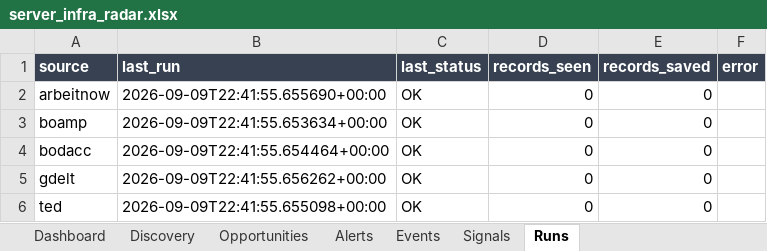
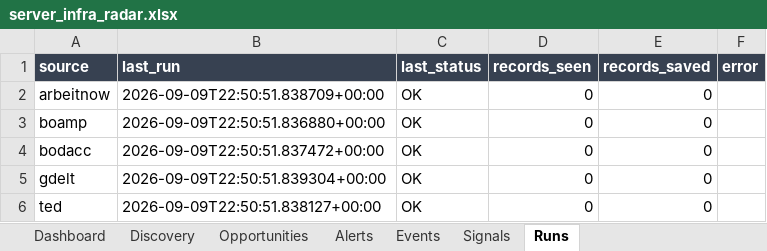
Before and after one commit to USONDIG/MARKETIA, an Excel workbook: output/server_infra_radar.xlsx, sheet Runs, drawn as a sheet; values as stored, in another font and other column widths than the file's, no borders; the diff names each change by its address in the sheet, - before the commit and + after, or states it on an @@ line.

```diff
--- a/output/server_infra_radar.xlsx (sheet Runs)
+++ b/output/server_infra_radar.xlsx (sheet Runs)
-B2 (last_run): 2026-09-09T22:41:55.655690+00:00
+B2 (last_run): 2026-09-09T22:50:51.838709+00:00
-B3 (last_run): 2026-09-09T22:41:55.653634+00:00
+B3 (last_run): 2026-09-09T22:50:51.836880+00:00
-B4 (last_run): 2026-09-09T22:41:55.654464+00:00
+B4 (last_run): 2026-09-09T22:50:51.837472+00:00
-B5 (last_run): 2026-09-09T22:41:55.656262+00:00
+B5 (last_run): 2026-09-09T22:50:51.839304+00:00
-B6 (last_run): 2026-09-09T22:41:55.655098+00:00
+B6 (last_run): 2026-09-09T22:50:51.838127+00:00
```
Also changed, not shown: sheet Discovery, sheet Opportunities, 27 other files.
